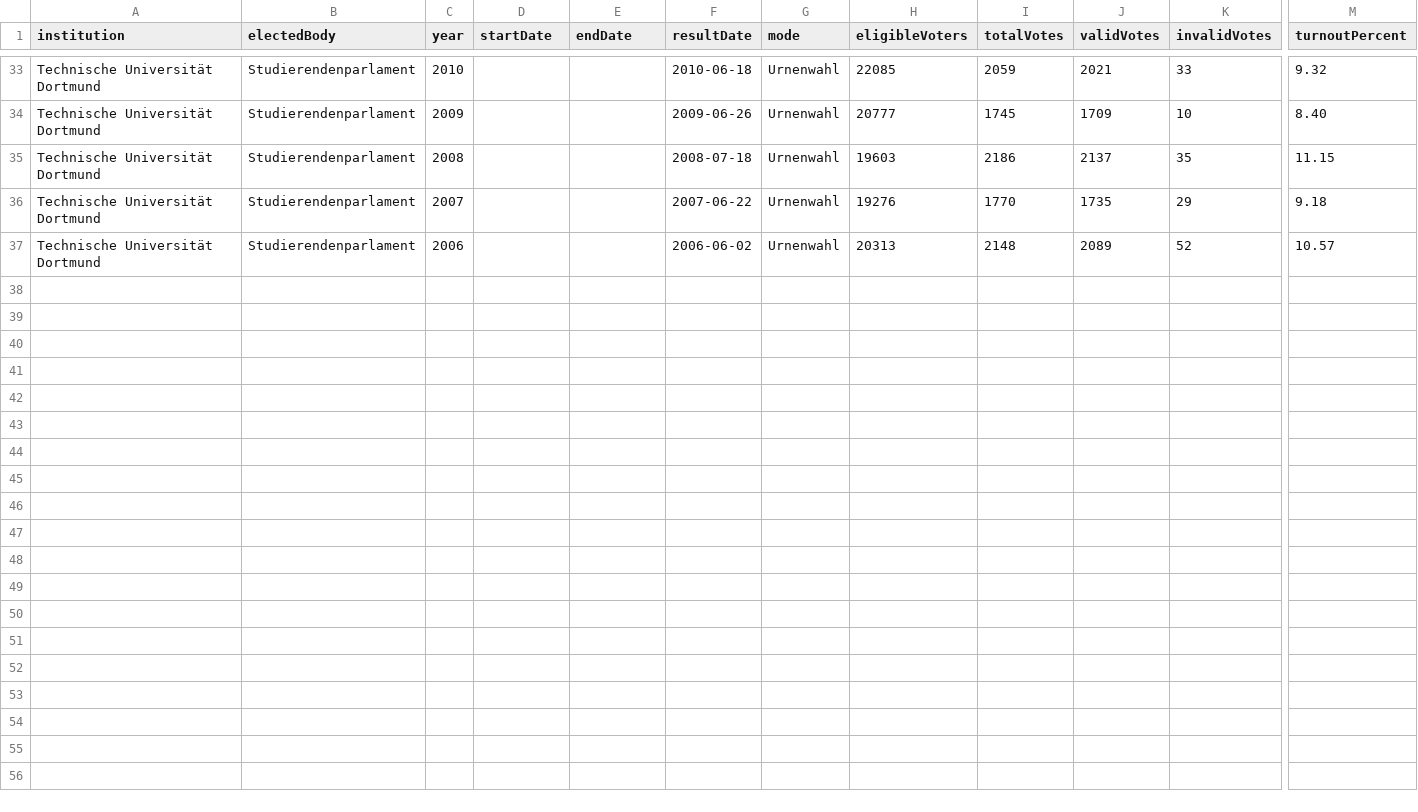
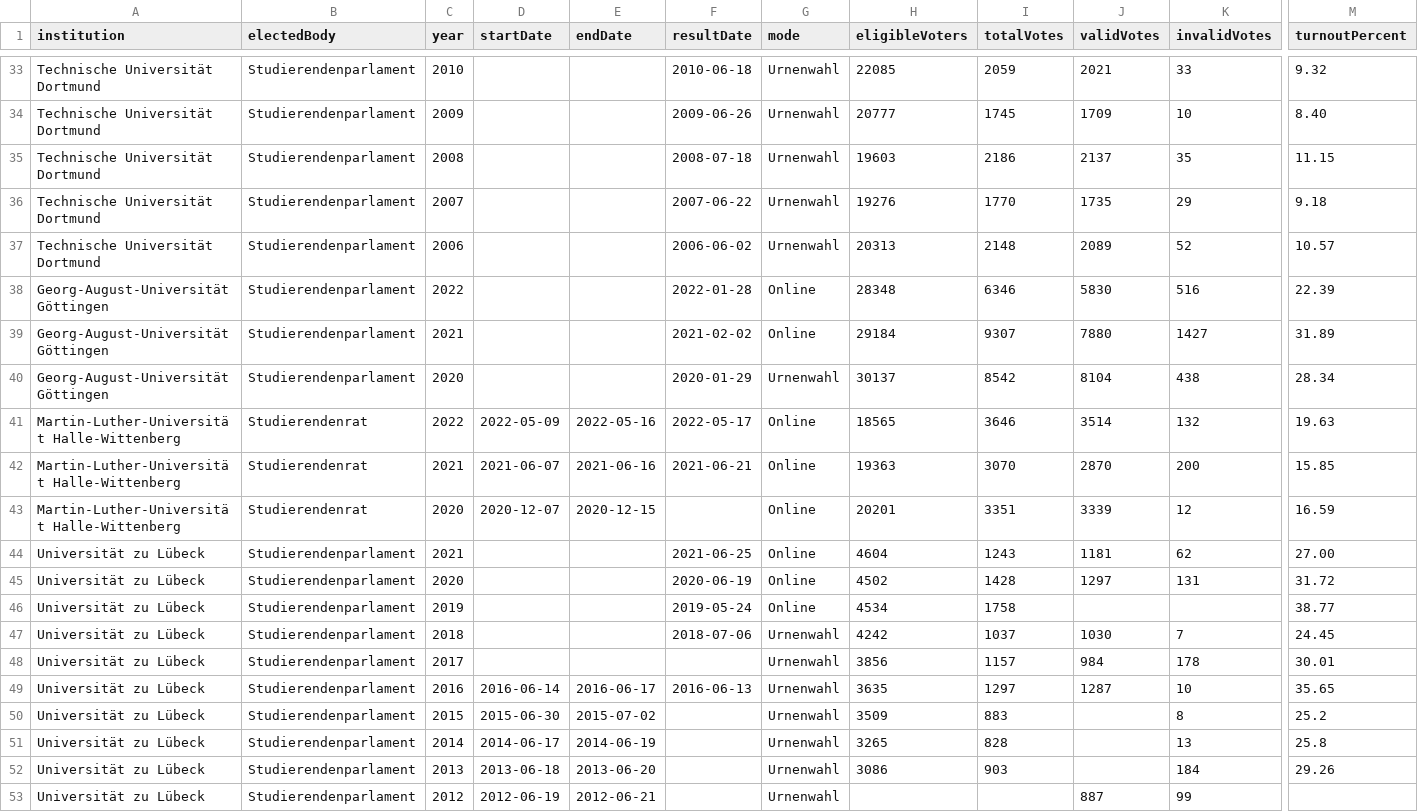
Before and after one commit to HSZemi/hochschulwahldaten, a CSV file: data/elections.csv, drawn as a sheet; only a part is shown, gaps mark what is left out; rows hold the shown columns only; the diff names each change by its address in the sheet, - before the commit and + after, or states it on an @@ line.

Commit message:
Add data
- for Georg-August-Universität Göttingen
- for Martin-Luther-Universität Halle-Wittenberg
- for Universität zu Lübeck

```diff
--- a/data/elections.csv
+++ b/data/elections.csv
+row 38: Georg-August-Universität Göttingen | Studierendenparlament | 2022 |  |  | 2022-01-28 | Online | 28348 | 6346 | 5830 | 516 | 22.39
+row 39: Georg-August-Universität Göttingen | Studierendenparlament | 2021 |  |  | 2021-02-02 | Online | 29184 | 9307 | 7880 | 1427 | 31.89
+row 40: Georg-August-Universität Göttingen | Studierendenparlament | 2020 |  |  | 2020-01-29 | Urnenwahl | 30137 | 8542 | 8104 | 438 | 28.34
+row 41: Martin-Luther-Universität Halle-Wittenberg | Studierendenrat | 2022 | 2022-05-09 | 2022-05-16 | 2022-05-17 | Online | 18565 | 3646 | 3514 | 132 | 19.63
+row 42: Martin-Luther-Universität Halle-Wittenberg | Studierendenrat | 2021 | 2021-06-07 | 2021-06-16 | 2021-06-21 | Online | 19363 | 3070 | 2870 | 200 | 15.85
+row 43: Martin-Luther-Universität Halle-Wittenberg | Studierendenrat | 2020 | 2020-12-07 | 2020-12-15 |  | Online | 20201 | 3351 | 3339 | 12 | 16.59
+row 44: Universität zu Lübeck | Studierendenparlament | 2021 |  |  | 2021-06-25 | Online | 4604 | 1243 | 1181 | 62 | 27.00
+row 45: Universität zu Lübeck | Studierendenparlament | 2020 |  |  | 2020-06-19 | Online | 4502 | 1428 | 1297 | 131 | 31.72
+row 46: Universität zu Lübeck | Studierendenparlament | 2019 |  |  | 2019-05-24 | Online | 4534 | 1758 |  |  | 38.77
+row 47: Universität zu Lübeck | Studierendenparlament | 2018 |  |  | 2018-07-06 | Urnenwahl | 4242 | 1037 | 1030 | 7 | 24.45
+row 48: Universität zu Lübeck | Studierendenparlament | 2017 |  |  |  | Urnenwahl | 3856 | 1157 | 984 | 178 | 30.01
+row 49: Universität zu Lübeck | Studierendenparlament | 2016 | 2016-06-14 | 2016-06-17 | 2016-06-13 | Urnenwahl | 3635 | 1297 | 1287 | 10 | 35.65
+row 50: Universität zu Lübeck | Studierendenparlament | 2015 | 2015-06-30 | 2015-07-02 |  | Urnenwahl | 3509 | 883 |  | 8 | 25.2
+row 51: Universität zu Lübeck | Studierendenparlament | 2014 | 2014-06-17 | 2014-06-19 |  | Urnenwahl | 3265 | 828 |  | 13 | 25.8
+row 52: Universität zu Lübeck | Studierendenparlament | 2013 | 2013-06-18 | 2013-06-20 |  | Urnenwahl | 3086 | 903 |  | 184 | 29.26
+row 53: Universität zu Lübeck | Studierendenparlament | 2012 | 2012-06-19 | 2012-06-21 |  | Urnenwahl |  |  | 887 | 99
```
Also changed, not shown: data/sources.csv.
